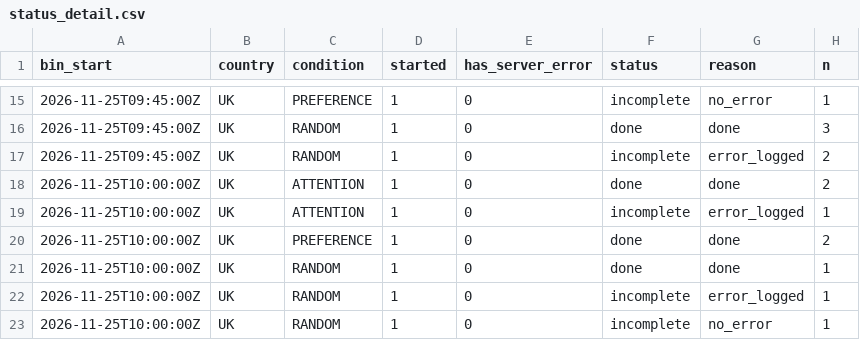
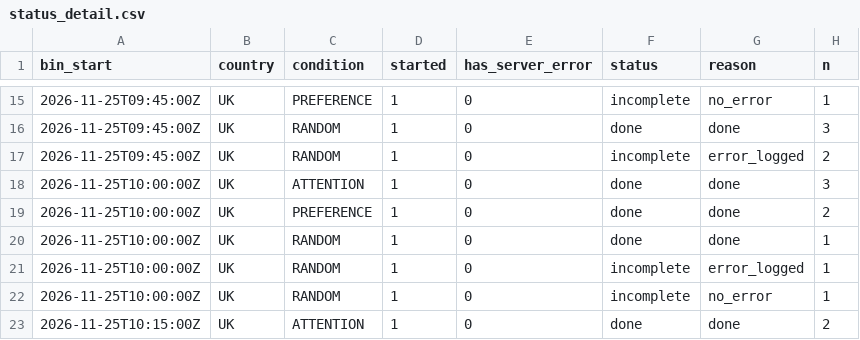
Before and after one commit to btrantruong/preferfeed-status, a CSV file: data/status_detail.csv, drawn as a sheet; only a part is shown, gaps mark what is left out; the shorter side is filled out with more unchanged rows.

Commit message:
data: pulled_at 2026-11-25T13:20:59Z (laptop)

```diff
--- a/data/status_detail.csv
+++ b/data/status_detail.csv
@@ -17,4 +17,3 @@ bin_start,country,condition,started,has_server_error,status,reason,n
 2026-11-25T09:45:00Z,UK,RANDOM,1,0,incomplete,error_logged,2
-2026-11-25T10:00:00Z,UK,ATTENTION,1,0,done,done,2
-2026-11-25T10:00:00Z,UK,ATTENTION,1,0,incomplete,error_logged,1
+2026-11-25T10:00:00Z,UK,ATTENTION,1,0,done,done,3
 2026-11-25T10:00:00Z,UK,PREFERENCE,1,0,done,done,2
```
Also changed, not shown: data/active.csv, data/attempts.csv, 11 other files.
